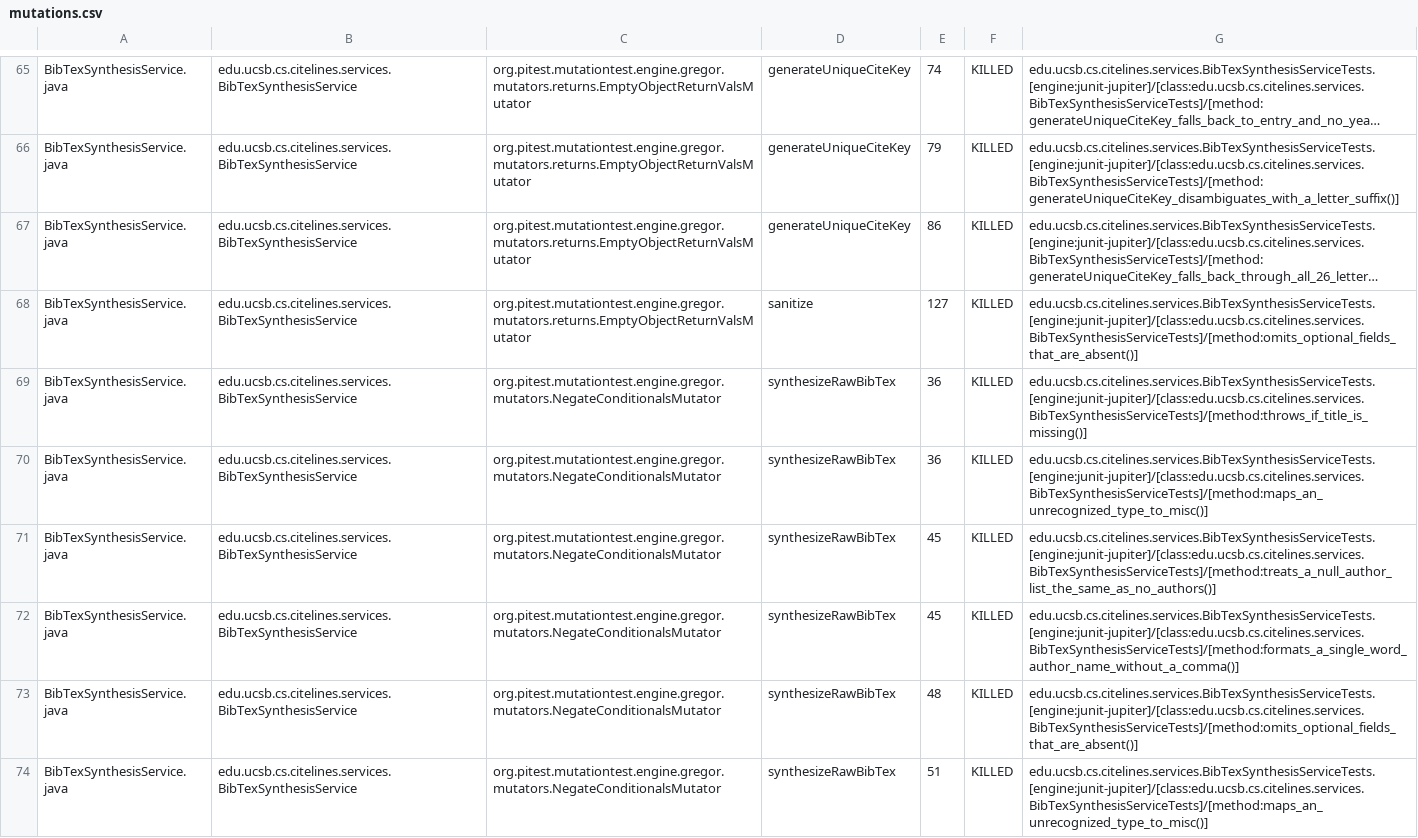
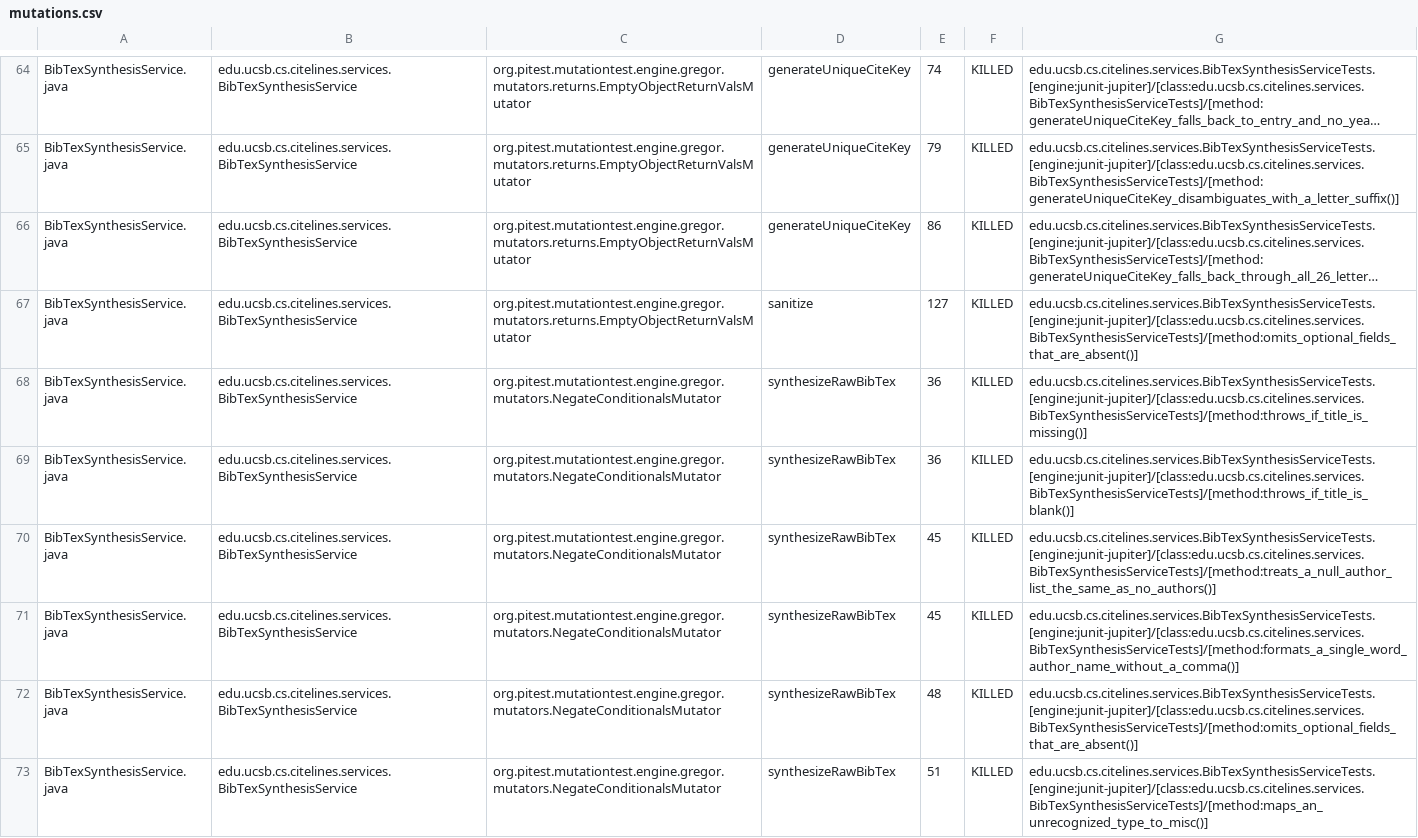
Before and after one commit to ucsb-cs156/proj-citelines, a CSV file: prs/14/pitest/mutations.csv, drawn as a sheet; only a part is shown, gaps mark what is left out; long unchanged cells end in …; the diff covers the shown part only.

Commit message:
Deploying to gh-pages from @ ucsb-cs156/proj-citelines@3a5f32134fd713fd6cd637d00404a456df69257e 🚀

```diff
--- a/prs/14/pitest/mutations.csv
+++ b/prs/14/pitest/mutations.csv
@@ -69,3 +68,3 @@ BibTexSynthesisService.java,edu.ucsb.cs.citelines.services.BibTexSynthesisServic
 BibTexSynthesisService.java,edu.ucsb.cs.citelines.services.BibTexSynthesisService,org.pitest.mutationtest.engine.gregor.mutators.NegateConditionalsMutator,synthesizeRawBibTex,36,KILLED,edu.ucsb.cs.citelines.services.BibTexSynthesisServiceTests.[engine:junit-jupiter]/[class:edu.ucsb.cs.citelines.services.BibTexSynthesisServiceTests]/[method:throws_if_title_is_missing()]
-BibTexSynthesisService.java,edu.ucsb.cs.citelines.services.BibTexSynthesisService,org.pitest.mutationtest.engine.gregor.mutators.NegateConditionalsMutator,synthesizeRawBibTex,36,KILLED,edu.ucsb.cs.citelines.services.BibTexSynthesisServiceTests.[engine:junit-jupiter]/[class:edu.ucsb.cs.citelines.services.BibTexSynthesisServiceTests]/[method:maps_an_unrecognized_type_to_misc()]
+BibTexSynthesisService.java,edu.ucsb.cs.citelines.services.BibTexSynthesisService,org.pitest.mutationtest.engine.gregor.mutators.NegateConditionalsMutator,synthesizeRawBibTex,36,KILLED,edu.ucsb.cs.citelines.services.BibTexSynthesisServiceTests.[engine:junit-jupiter]/[class:edu.ucsb.cs.citelines.services.BibTexSynthesisServiceTests]/[method:throws_if_title_is_blank()]
 BibTexSynthesisService.java,edu.ucsb.cs.citelines.services.BibTexSynthesisService,org.pitest.mutationtest.engine.gregor.mutators.NegateConditionalsMutator,synthesizeRawBibTex,45,KILLED,edu.ucsb.cs.citelines.services.BibTexSynthesisServiceTests.[engine:junit-jupiter]/[class:edu.ucsb.cs.citelines.services.BibTexSynthesisServiceTests]/[method:treats_a_null_author_list_the_same_as_no_authors()]
```
Also changed, not shown: 1 removed row and 49 edited cells elsewhere in this file, 34 other files.
